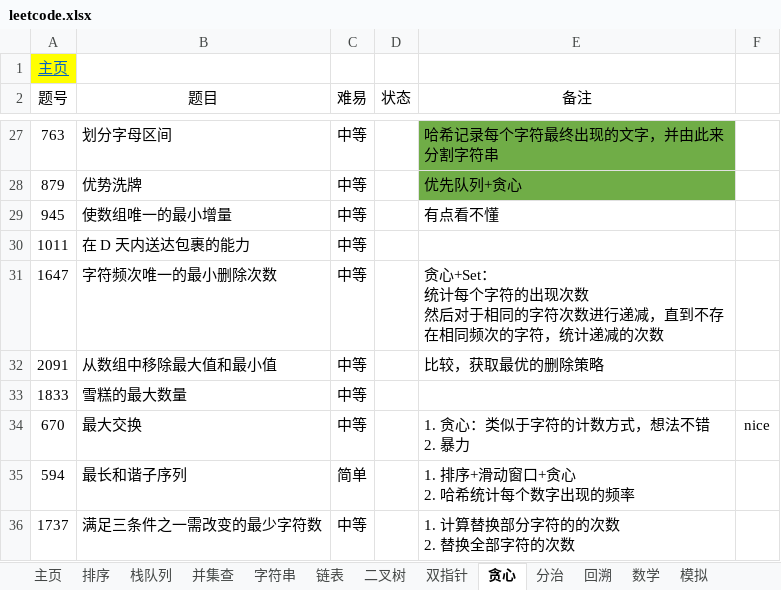
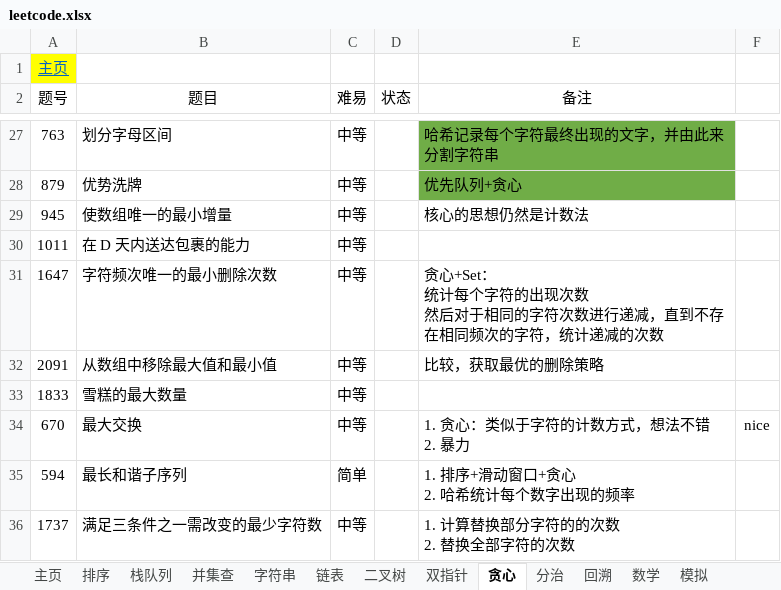
Before and after one commit to krest32/leetcode-record, an Excel workbook: leetcode/1. statistics/leetcode.xlsx, sheet 贪心, drawn as a sheet; only a part is shown, gaps mark what is left out; values as stored, in another font and other column widths than the file's, no borders; the diff names each change by its address in the sheet, - before the commit and + after, or states it on an @@ line.

```diff
--- a/leetcode/1. statistics/leetcode.xlsx (sheet 贪心)
+++ b/leetcode/1. statistics/leetcode.xlsx (sheet 贪心)
-E29 (备注): 有点看不懂
+E29 (备注): 核心的思想仍然是计数法
```
Also changed, not shown: sheet 动态规划, 3 other files.
